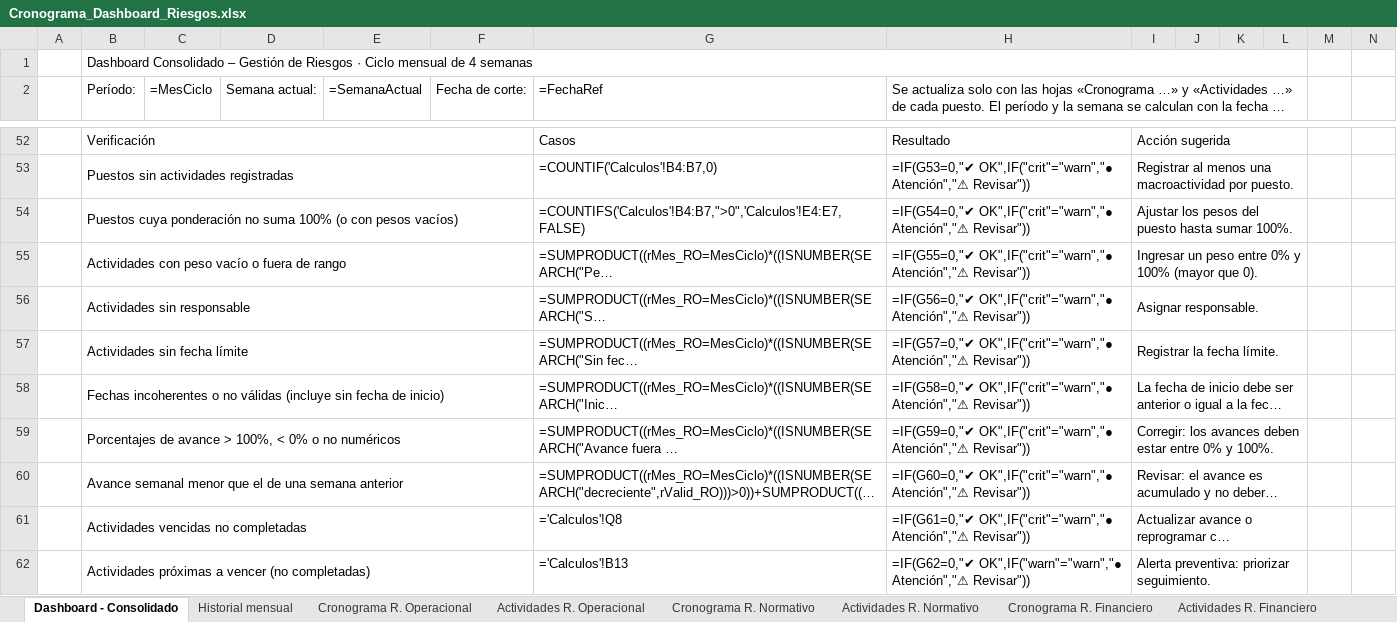
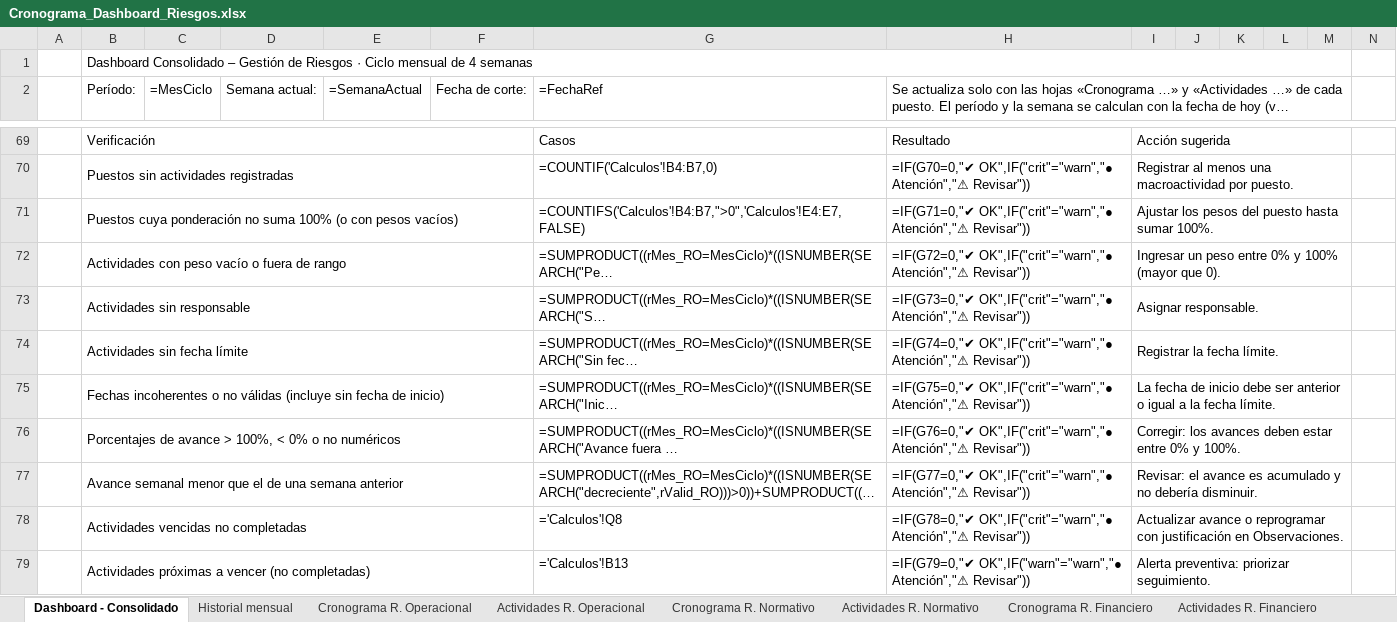
Before and after one commit to menjivar201280/riesgo, an Excel workbook: cronograma-riesgos/Cronograma_Dashboard_Riesgos.xlsx, sheet Dashboard - Consolidado, drawn as a sheet; only a part is shown, gaps mark what is left out; long unchanged cells end in …; values as stored, in another font and other column widths than the file's, no cell formats; formulas without a stored value are shown as written; charts and pictures and conditional formats not drawn; removed rows and columns are numbered as before the commit, all else as after; the diff covers the shown part only; the diff names each change by its address in the sheet, - before the commit and + after, or states it on an @@ line.

```diff
--- a/cronograma-riesgos/Cronograma_Dashboard_Riesgos.xlsx (sheet Dashboard - Consolidado)
+++ b/cronograma-riesgos/Cronograma_Dashboard_Riesgos.xlsx (sheet Dashboard - Consolidado)
-B1:L1 merged
+B1:M1 merged
-H2:L2 merged
+H2:M2 merged
-I52:L52 merged
+I69:M69 merged
-H70: =IF(G53=0,"✔ OK",IF("crit"="warn","● Atención","⚠…
+H70: =IF(G70=0,"✔ OK",IF("crit"="warn","● Atención","⚠…
-I53:L53 merged
+I70:M70 merged
-H71: =IF(G54=0,"✔ OK",IF("crit"="warn","● Atención","⚠…
+H71: =IF(G71=0,"✔ OK",IF("crit"="warn","● Atención","⚠…
-I54:L54 merged
+I71:M71 merged
-H72: =IF(G55=0,"✔ OK",IF("crit"="warn","● Atención","⚠…
+H72: =IF(G72=0,"✔ OK",IF("crit"="warn","● Atención","⚠…
-I55:L55 merged
+I72:M72 merged
-H73: =IF(G56=0,"✔ OK",IF("crit"="warn","● Atención","⚠…
+H73: =IF(G73=0,"✔ OK",IF("crit"="warn","● Atención","⚠…
-I56:L56 merged
+I73:M73 merged
-H74: =IF(G57=0,"✔ OK",IF("crit"="warn","● Atención","⚠…
+H74: =IF(G74=0,"✔ OK",IF("crit"="warn","● Atención","⚠…
-I57:L57 merged
+I74:M74 merged
-H75: =IF(G58=0,"✔ OK",IF("crit"="warn","● Atención","⚠…
+H75: =IF(G75=0,"✔ OK",IF("crit"="warn","● Atención","⚠…
-I58:L58 merged
+I75:M75 merged
-H76: =IF(G59=0,"✔ OK",IF("crit"="warn","● Atención","⚠…
+H76: =IF(G76=0,"✔ OK",IF("crit"="warn","● Atención","⚠…
-I59:L59 merged
+I76:M76 merged
-H77: =IF(G60=0,"✔ OK",IF("crit"="warn","● Atención","⚠…
+H77: =IF(G77=0,"✔ OK",IF("crit"="warn","● Atención","⚠…
-I60:L60 merged
+I77:M77 merged
-H78: =IF(G61=0,"✔ OK",IF("crit"="warn","● Atención","⚠…
+H78: =IF(G78=0,"✔ OK",IF("crit"="warn","● Atención","⚠…
-I61:L61 merged
+I78:M78 merged
-H79: =IF(G62=0,"✔ OK",IF("warn"="warn","● Atención","⚠…
+H79: =IF(G79=0,"✔ OK",IF("warn"="warn","● Atención","⚠…
-I62:L62 merged
+I79:M79 merged
```
Also changed, not shown: 17 added rows, 7 edited cells and merged cells elsewhere in this sheet, sheet Instrucciones, cell formats, hidden cells, charts or pictures, 2 other files.
